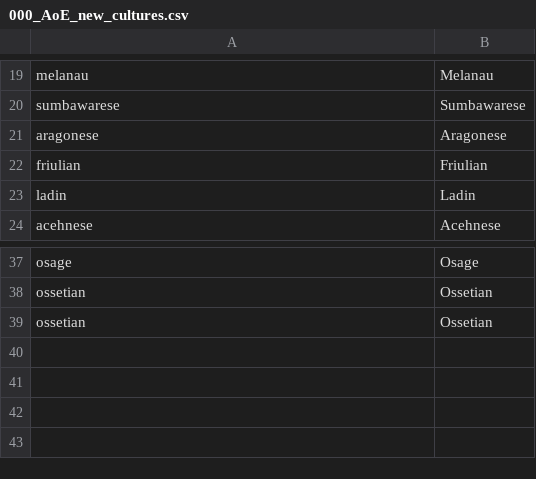
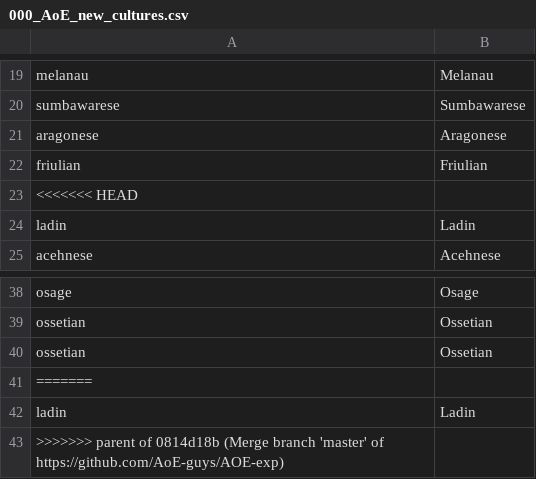
Before and after one commit to AoE-guys/AoE-SP-VERSION-DISCONTINUED-, a CSV file: AOE/localisation/000_AoE_new_cultures.csv, drawn as a sheet; only a part is shown, gaps mark what is left out.

```diff
--- a/AOE/localisation/000_AoE_new_cultures.csv
+++ b/AOE/localisation/000_AoE_new_cultures.csv
@@ -22,2 +22,3 @@ aragonese;Aragonese;;;;;;;;;;;;;
 friulian;Friulian;;;;;;;;;;;;;
+<<<<<<< HEAD
 ladin;Ladin;;;;;;;;;;;;;
@@ -39 +40,4 @@ ossetian;Ossetian;;;;;;;;;;;;;
 ossetian;Ossetian;;;;;;;;;;;;;
+=======
+ladin;Ladin;;;;;;;;;;;;;
+>>>>>>> parent of 0814d18b (Merge branch 'master' of https://github.com/AoE-guys/AOE-exp)
```
Also changed, not shown: AOE/localisation/00_HPM_map.csv, AOE/localisation/Countries1.csv, 21 other files.
